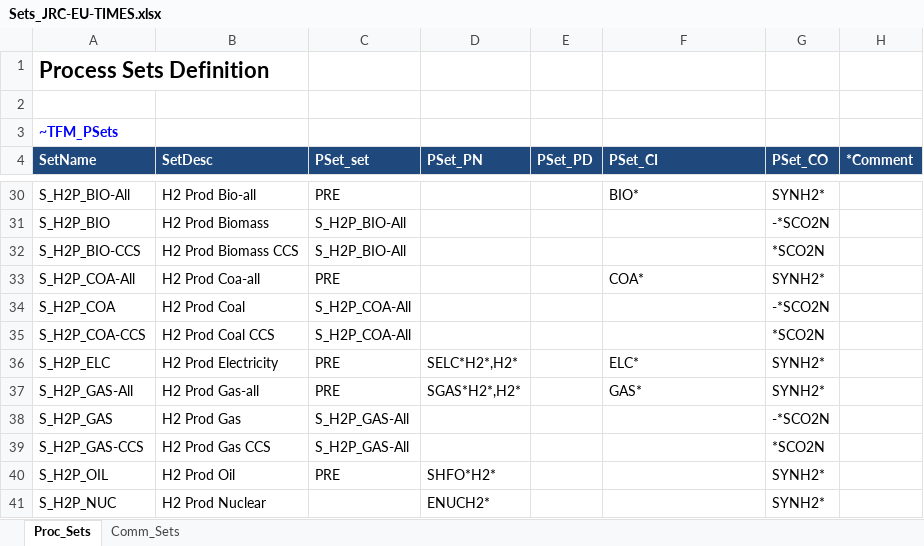
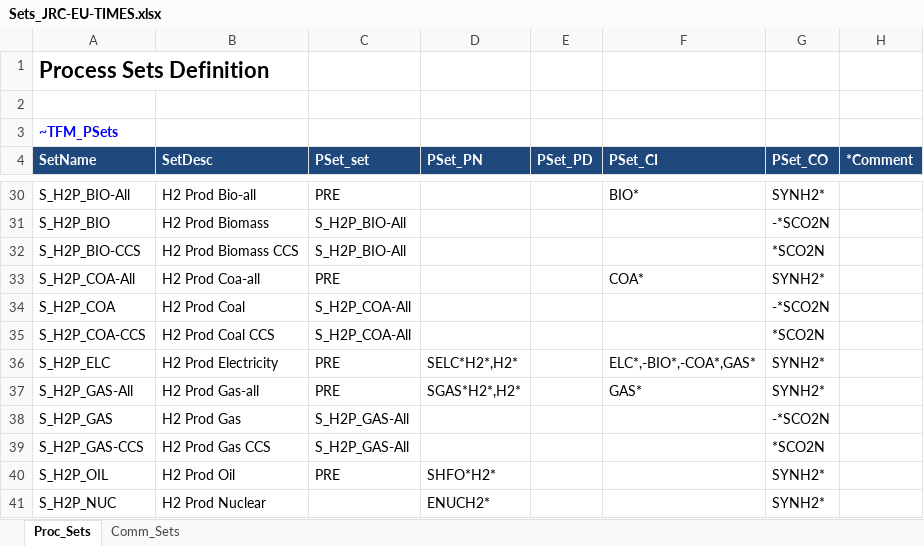
Before and after one commit to KanORS-E4SMA/EU_TIMES_Veda2.0, an Excel workbook: Sets_JRC-EU-TIMES.xlsx, sheet Proc_Sets, drawn as a sheet; only a part is shown, gaps mark what is left out; values as stored, in another font and other column widths than the file's, no borders; the diff names each change by its address in the sheet, - before the commit and + after, or states it on an @@ line.

```diff
--- a/Sets_JRC-EU-TIMES.xlsx (sheet Proc_Sets)
+++ b/Sets_JRC-EU-TIMES.xlsx (sheet Proc_Sets)
-F36 (PSet_CI): ELC*
+F36 (PSet_CI): ELC*,-BIO*,-COA*,GAS*
```
Also changed, not shown: 4 other files.
